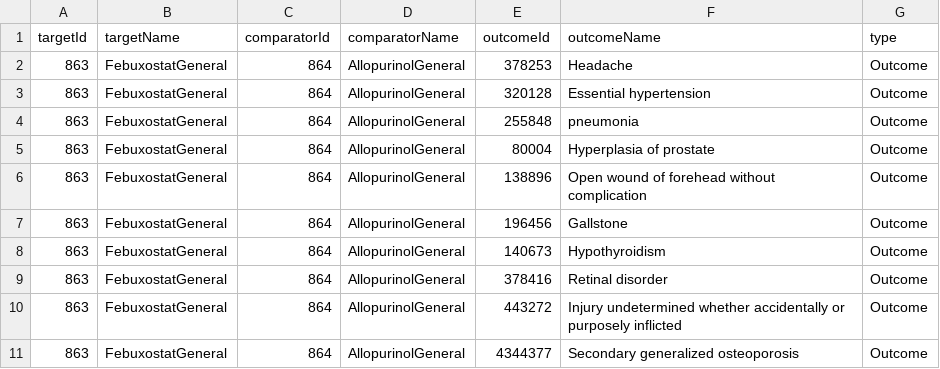
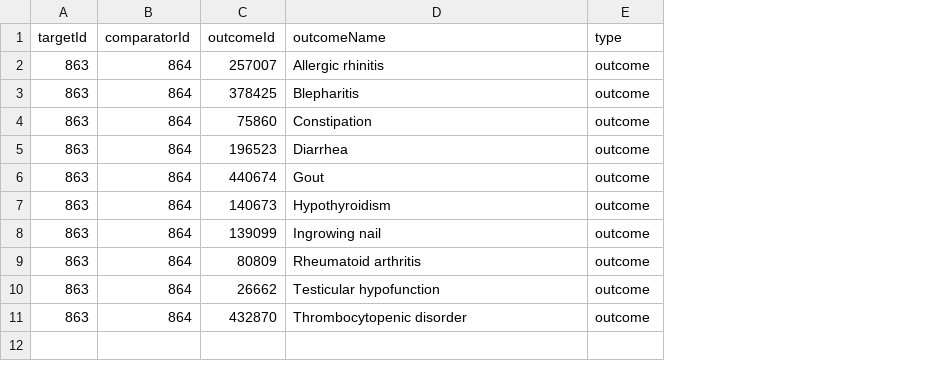
Before and after one commit to chandryou/FebuxostatVsAllopurinolCVD, a CSV file: inst/settings/NegativeControls.csv, drawn as a sheet; removed rows and columns are numbered as before the commit, all else as after; the diff names each change by its address in the sheet, - before the commit and + after, or states it on an @@ line.

```diff
--- a/inst/settings/NegativeControls.csv
+++ b/inst/settings/NegativeControls.csv
-column B (targetName), rows 2-5: all FebuxostatGeneral; rows 7-11: all FebuxostatGeneral
-column D (comparatorName), rows 2-5: all AllopurinolGeneral; rows 7-11: all AllopurinolGeneral
-C2 (outcomeId): 378253
+C2 (outcomeId): 257007
-D2 (outcomeName): Headache
+D2 (outcomeName): Allergic rhinitis
-E2:E5 (type): Outcome
+E2:E5 (type): outcome
-C3 (outcomeId): 320128
+C3 (outcomeId): 378425
-D3 (outcomeName): Essential hypertension
+D3 (outcomeName): Blepharitis
-C4 (outcomeId): 255848
+C4 (outcomeId): 75860
-D4 (outcomeName): pneumonia
+D4 (outcomeName): Constipation
-C5 (outcomeId): 80004
+C5 (outcomeId): 196523
-D5 (outcomeName): Hyperplasia of prostate
+D5 (outcomeName): Diarrhea
-row 6: 863 | FebuxostatGeneral | 864 | AllopurinolGeneral | 138896 | Open wound of forehead without complication | Outcome
-C6 (outcomeId): 196456
+C6 (outcomeId): 440674
-D6 (outcomeName): Gallstone
+D6 (outcomeName): Gout
-E6:E7 (type): Outcome
+E6:E7 (type): outcome
+row 8: 863 | 864 | 139099 | Ingrowing nail | outcome
-C9 (outcomeId): 378416
+C9 (outcomeId): 80809
-D9 (outcomeName): Retinal disorder
+D9 (outcomeName): Rheumatoid arthritis
-E9:E11 (type): Outcome
+E9:E11 (type): outcome
-C10 (outcomeId): 443272
+C10 (outcomeId): 26662
-D10 (outcomeName): Injury undetermined whether accidentally or purposely inflicted
+D10 (outcomeName): Testicular hypofunction
-C11 (outcomeId): 4344377
+C11 (outcomeId): 432870
-D11 (outcomeName): Secondary generalized osteoporosis
+D11 (outcomeName): Thrombocytopenic disorder
```
Also changed, not shown: inst/settings/CohortsToCreate.csv, 53 other files.
